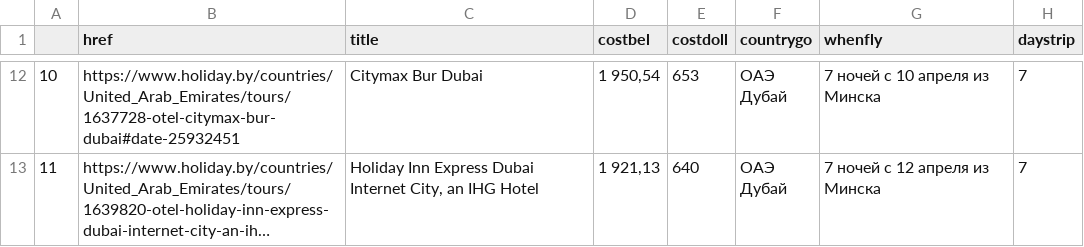
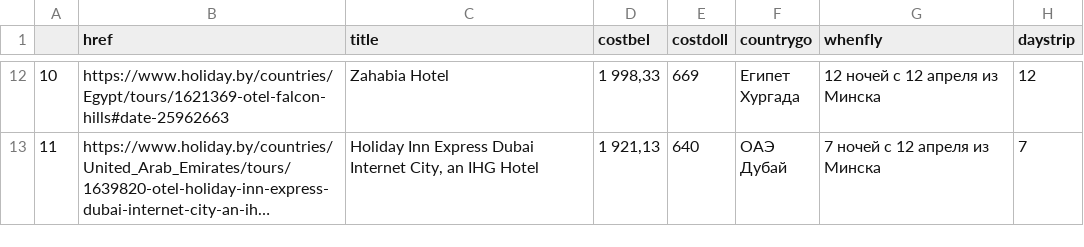
Before and after one commit to mr-Xristos/parcer-hot-travaling-with-tg-bot, a CSV file: test.csv, drawn as a sheet; only a part is shown, gaps mark what is left out; long unchanged cells end in …; ↵ is a line break in a cell; the diff covers the shown part only; the diff names each change by its address in the sheet, - before the commit and + after, or states it on an @@ line.

```diff
--- a/test.csv
+++ b/test.csv
-B12 (href): https://www.holiday.by/countries/United_Arab_Emirates/tours/1637728-otel-citymax-bur-dubai#date-25932451
+B12 (href): https://www.holiday.by/countries/Egypt/tours/1621369-otel-falcon-hills#date-25962663
-C12 (title): Citymax Bur Dubai
+C12 (title): Zahabia Hotel
-D12 (costbel): 1 950,54
+D12 (costbel): 1 998,33
-E12 (costdoll): 653
+E12 (costdoll): 669
-F12 (countrygo): ОАЭ ↵ Дубай
+F12 (countrygo): Египет ↵ Хургада
-G12 (whenfly): 7 ночей с 10 апреля из Минска
+G12 (whenfly): 12 ночей с 12 апреля из Минска
-H12 (daystrip): 7
+H12 (daystrip): 12
```
Also changed, not shown: 63 edited cells elsewhere in this file, 2 other files.
